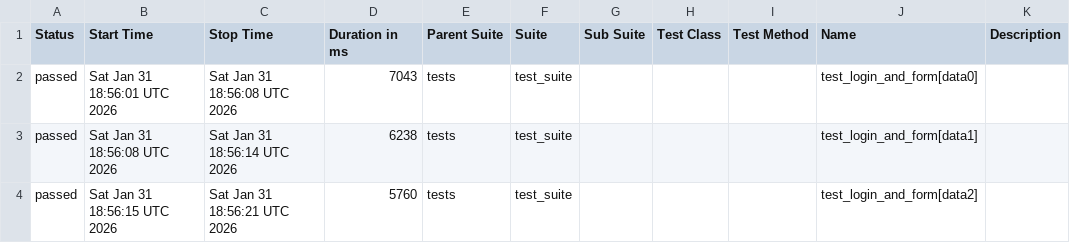
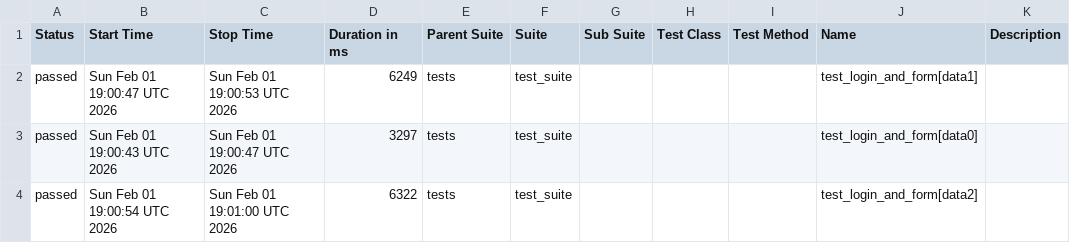
Before and after one commit to harshamaiya99/selenium-pytest-allure-github_actions, a CSV file: data/suites.csv, drawn as a sheet.

```diff
--- a/data/suites.csv
+++ b/data/suites.csv
@@ -1,4 +1,4 @@
 "Status","Start Time","Stop Time","Duration in ms","Parent Suite","Suite","Sub Suite","Test Class","Test Method","Name","Description"
-"passed","Sat Jan 31 18:56:01 UTC 2026","Sat Jan 31 18:56:08 UTC 2026","7043","tests","test_suite","","","","test_login_and_form[data0]",""
-"passed","Sat Jan 31 18:56:08 UTC 2026","Sat Jan 31 18:56:14 UTC 2026","6238","tests","test_suite","","","","test_login_and_form[data1]",""
-"passed","Sat Jan 31 18:56:15 UTC 2026","Sat Jan 31 18:56:21 UTC 2026","5760","tests","test_suite","","","","test_login_and_form[data2]",""
+"passed","Sun Feb 01 19:00:47 UTC 2026","Sun Feb 01 19:00:53 UTC 2026","6249","tests","test_suite","","","","test_login_and_form[data1]",""
+"passed","Sun Feb 01 19:00:43 UTC 2026","Sun Feb 01 19:00:47 UTC 2026","3297","tests","test_suite","","","","test_login_and_form[data0]",""
+"passed","Sun Feb 01 19:00:54 UTC 2026","Sun Feb 01 19:01:00 UTC 2026","6322","tests","test_suite","","","","test_login_and_form[data2]",""
```
Also changed, not shown: 27 other files.
